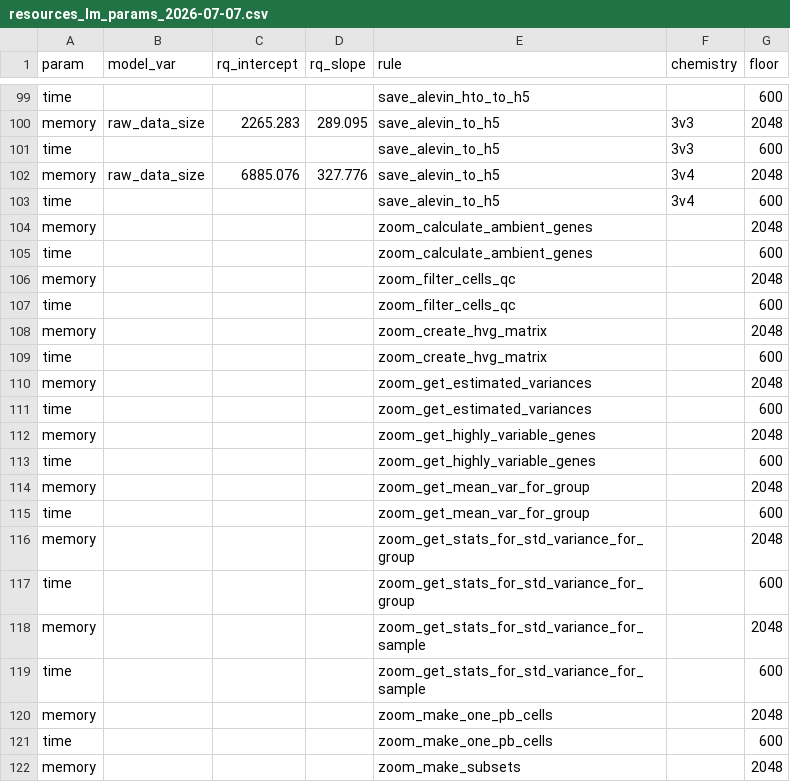
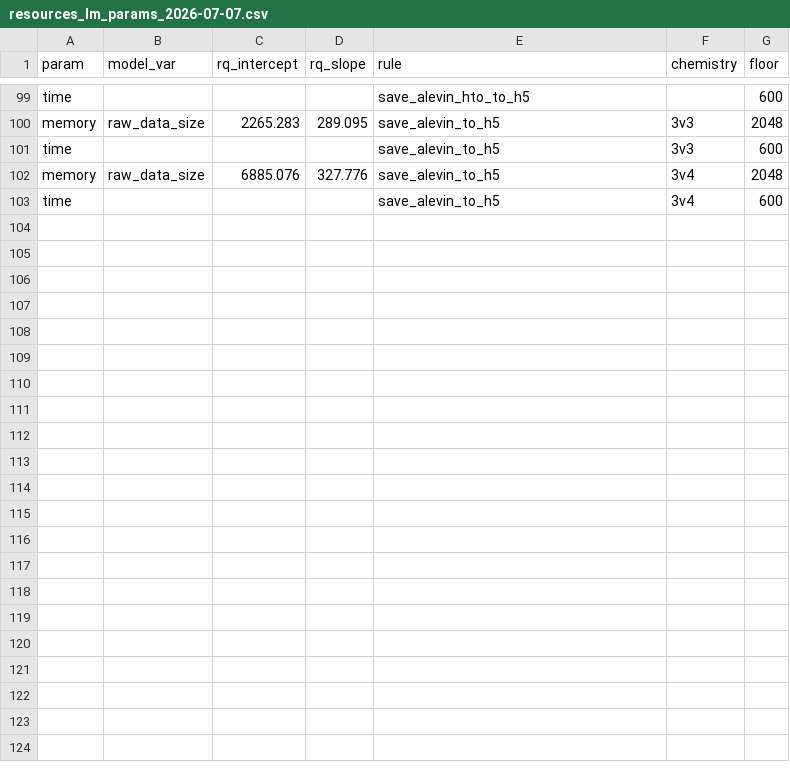
Before and after one commit to marusakod/scprocess, a CSV file: resources/snakemake/resources_lm_params_2026-07-07.csv, drawn as a sheet; only a part is shown, gaps mark what is left out; the diff covers the shown part only.

```diff
--- a/resources/snakemake/resources_lm_params_2026-07-07.csv
+++ b/resources/snakemake/resources_lm_params_2026-07-07.csv
@@ -103,20 +103 @@ memory,raw_data_size,6885.076,327.776,save_alevin_to_h5,3v4,2048
 time,"",,,save_alevin_to_h5,3v4,600
-memory,"",,,zoom_calculate_ambient_genes,"",2048
-time,"",,,zoom_calculate_ambient_genes,"",600
-memory,"",,,zoom_filter_cells_qc,"",2048
-time,"",,,zoom_filter_cells_qc,"",600
-memory,"",,,zoom_create_hvg_matrix,"",2048
-time,"",,,zoom_create_hvg_matrix,"",600
-memory,"",,,zoom_get_estimated_variances,"",2048
-time,"",,,zoom_get_estimated_variances,"",600
-memory,"",,,zoom_get_highly_variable_genes,"",2048
-time,"",,,zoom_get_highly_variable_genes,"",600
-memory,"",,,zoom_get_mean_var_for_group,"",2048
-time,"",,,zoom_get_mean_var_for_group,"",600
-memory,"",,,zoom_get_stats_for_std_variance_for_group,"",2048
-time,"",,,zoom_get_stats_for_std_variance_for_group,"",600
-memory,"",,,zoom_get_stats_for_std_variance_for_sample,"",2048
-time,"",,,zoom_get_stats_for_std_variance_for_sample,"",600
-memory,"",,,zoom_make_one_pb_cells,"",2048
-time,"",,,zoom_make_one_pb_cells,"",600
-memory,"",,,zoom_make_subsets,"",2048
```
Also changed, not shown: 11 removed rows elsewhere in this file, 11 other files.
